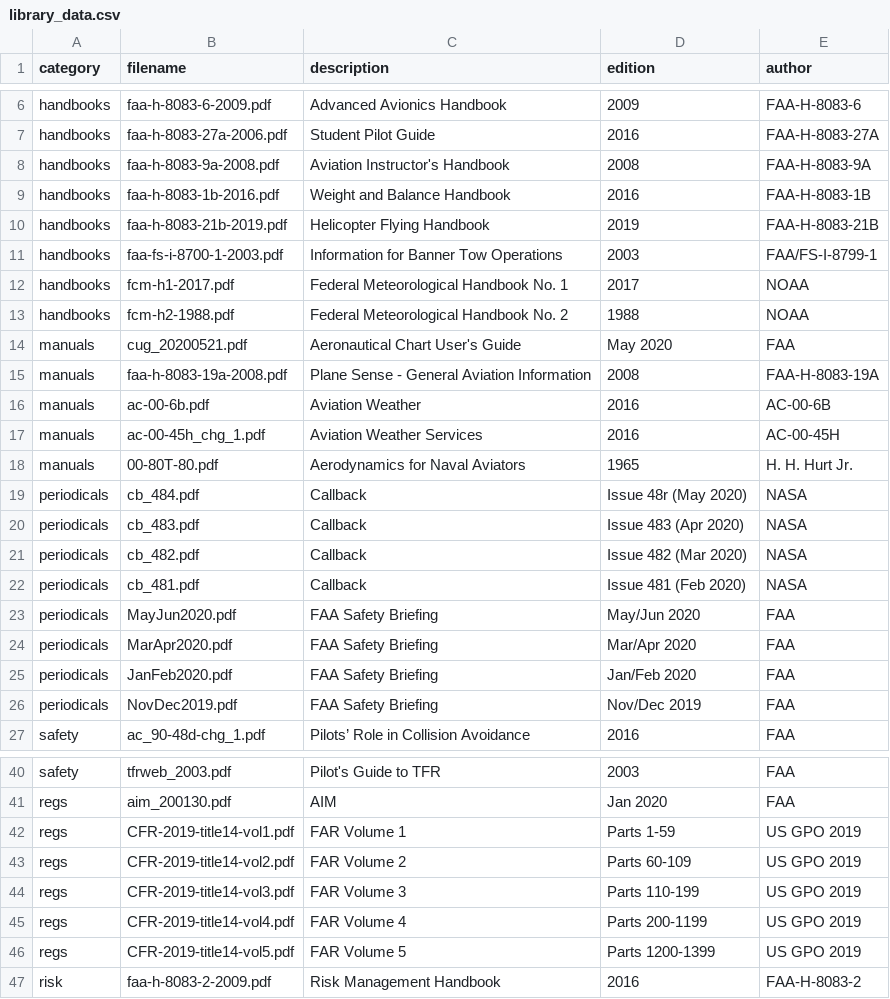
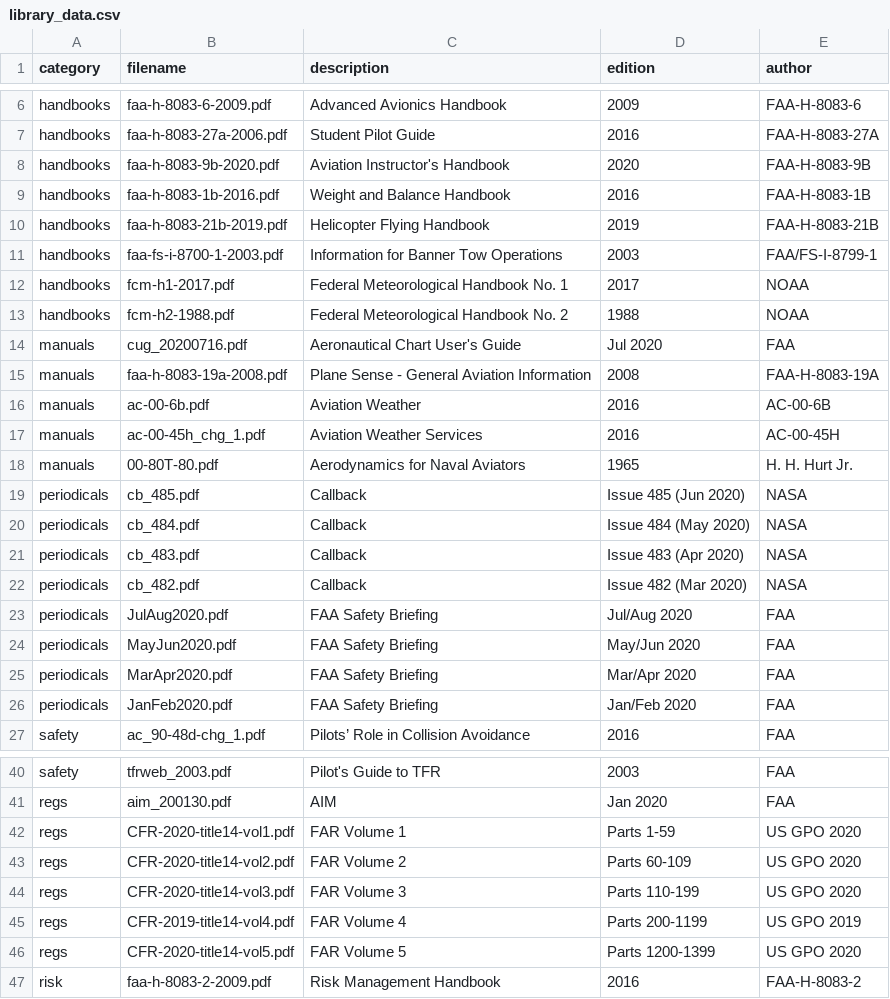
Before and after one commit to nhasan/FlightIntel, a CSV file: tool/library_data.csv, drawn as a sheet; only a part is shown, gaps mark what is left out.

Commit message:
Updated library data.

```diff
--- a/tool/library_data.csv
+++ b/tool/library_data.csv
@@ -7,3 +7,3 @@ handbooks,faa-h-8083-6-2009.pdf,Advanced Avionics Handbook,2009,FAA-H-8083-6
 handbooks,faa-h-8083-27a-2006.pdf,Student Pilot Guide,2016,FAA-H-8083-27A
-handbooks,faa-h-8083-9a-2008.pdf,Aviation Instructor's Handbook,2008,FAA-H-8083-9A
+handbooks,faa-h-8083-9b-2020.pdf,Aviation Instructor's Handbook,2020,FAA-H-8083-9B
 handbooks,faa-h-8083-1b-2016.pdf,Weight and Balance Handbook,2016,FAA-H-8083-1B
@@ -13,3 +13,3 @@ handbooks,fcm-h1-2017.pdf,Federal Meteorological Handbook No. 1,2017,NOAA
 handbooks,fcm-h2-1988.pdf,Federal Meteorological Handbook No. 2,1988,NOAA
-manuals,cug_20200521.pdf,Aeronautical Chart User's Guide,May 2020,FAA
+manuals,cug_20200716.pdf,Aeronautical Chart User's Guide,Jul 2020,FAA
 manuals,faa-h-8083-19a-2008.pdf,Plane Sense - General Aviation Information,2008,FAA-H-8083-19A
@@ -18,6 +18,7 @@ manuals,ac-00-45h_chg_1.pdf,Aviation Weather Services,2016,AC-00-45H
 manuals,00-80T-80.pdf,Aerodynamics for Naval Aviators,1965,H. H. Hurt Jr.
-periodicals,cb_484.pdf,Callback,Issue 48r (May 2020),NASA
+periodicals,cb_485.pdf,Callback,Issue 485 (Jun 2020),NASA
+periodicals,cb_484.pdf,Callback,Issue 484 (May 2020),NASA
 periodicals,cb_483.pdf,Callback,Issue 483 (Apr 2020),NASA
 periodicals,cb_482.pdf,Callback,Issue 482 (Mar 2020),NASA
-periodicals,cb_481.pdf,Callback,Issue 481 (Feb 2020),NASA
+periodicals,JulAug2020.pdf,FAA Safety Briefing,Jul/Aug 2020,FAA
 periodicals,MayJun2020.pdf,FAA Safety Briefing,May/Jun 2020,FAA
@@ -25,3 +26,2 @@ periodicals,MarApr2020.pdf,FAA Safety Briefing,Mar/Apr 2020,FAA
 periodicals,JanFeb2020.pdf,FAA Safety Briefing,Jan/Feb 2020,FAA
-periodicals,NovDec2019.pdf,FAA Safety Briefing,Nov/Dec 2019,FAA
 safety,ac_90-48d-chg_1.pdf,Pilots’ Role in Collision Avoidance,2016,FAA
@@ -41,7 +41,7 @@ safety,tfrweb_2003.pdf,Pilot's Guide to TFR,2003,FAA
 regs,aim_200130.pdf,AIM,Jan 2020,FAA
-regs,CFR-2019-title14-vol1.pdf,FAR Volume 1,Parts 1-59,US GPO 2019
-regs,CFR-2019-title14-vol2.pdf,FAR Volume 2,Parts 60-109,US GPO 2019
-regs,CFR-2019-title14-vol3.pdf,FAR Volume 3,Parts 110-199,US GPO 2019
+regs,CFR-2020-title14-vol1.pdf,FAR Volume 1,Parts 1-59,US GPO 2020
+regs,CFR-2020-title14-vol2.pdf,FAR Volume 2,Parts 60-109,US GPO 2020
+regs,CFR-2020-title14-vol3.pdf,FAR Volume 3,Parts 110-199,US GPO 2020
 regs,CFR-2019-title14-vol4.pdf,FAR Volume 4,Parts 200-1199,US GPO 2019
-regs,CFR-2019-title14-vol5.pdf,FAR Volume 5,Parts 1200-1399,US GPO 2019
+regs,CFR-2020-title14-vol5.pdf,FAR Volume 5,Parts 1200-1399,US GPO 2020
 risk,faa-h-8083-2-2009.pdf,Risk Management Handbook,2016,FAA-H-8083-2
```
